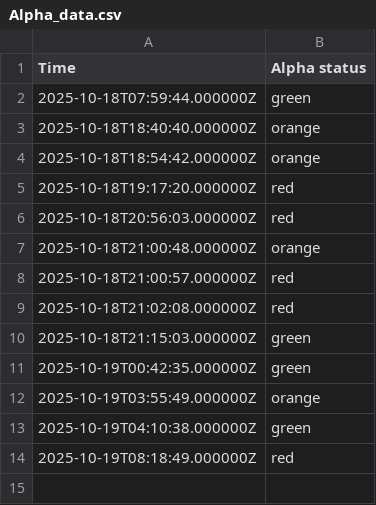
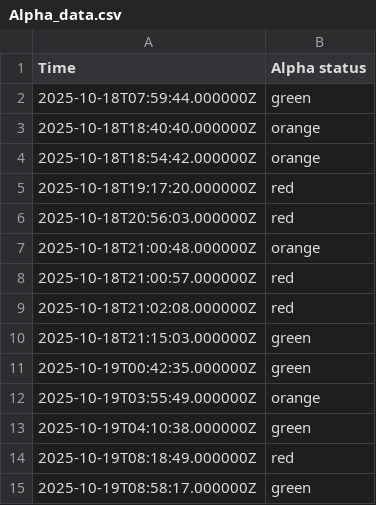
Before and after one commit to EwoutH/jotihunt-2022, a CSV file: status/Alpha_data.csv, drawn as a sheet; the diff names each change by its address in the sheet, - before the commit and + after, or states it on an @@ line.

```diff
--- a/status/Alpha_data.csv
+++ b/status/Alpha_data.csv
+row 15: 2025-10-19T08:58:17.000000Z | green
```
Also changed, not shown: 1 other file.
